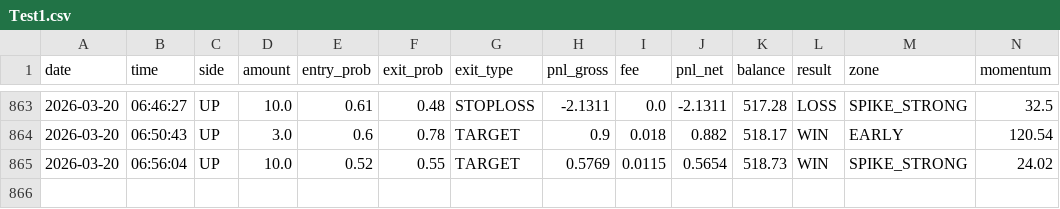
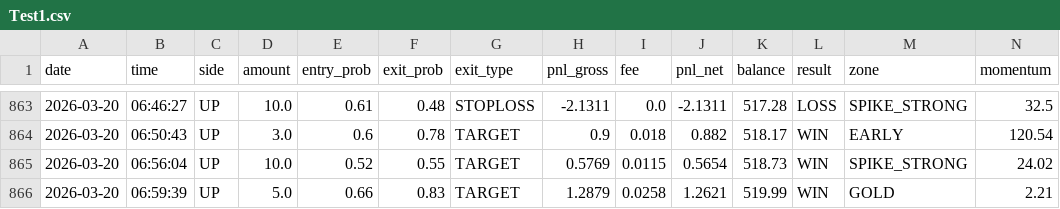
Before and after one commit to gutu99/bot-dashboard, a CSV file: Test1.csv, drawn as a sheet; only a part is shown, gaps mark what is left out; rows hold the shown columns only; the diff names each change by its address in the sheet, - before the commit and + after, or states it on an @@ line.

Commit message:
update

```diff
--- a/Test1.csv
+++ b/Test1.csv
+row 866: 2026-03-20 | 06:59:39 | UP | 5.0 | 0.66 | 0.83 | TARGET | 1.2879 | 0.0258 | 1.2621 | 519.99 | WIN | GOLD | 2.21
```
